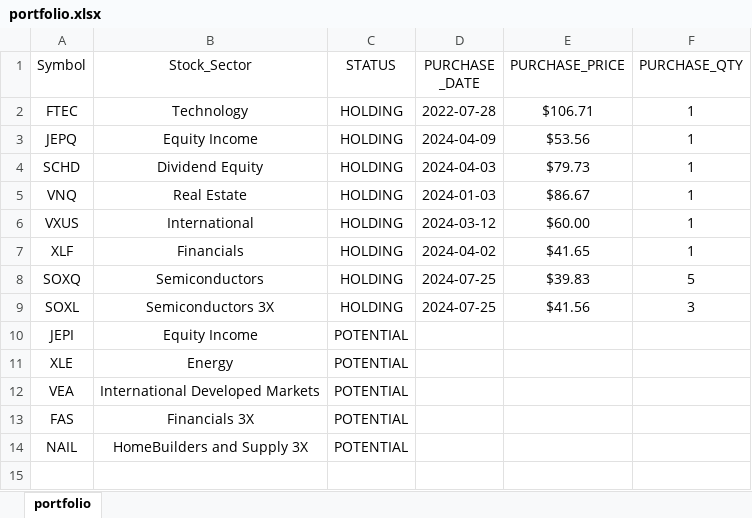
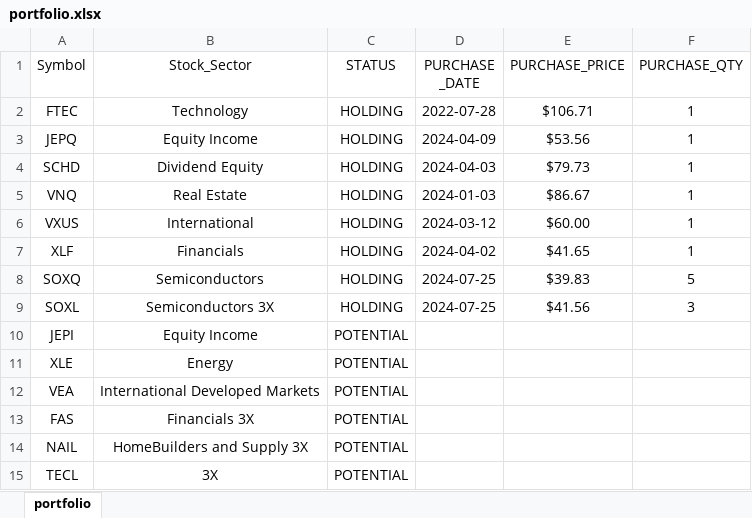
Before and after one commit to mkhv12/stk_advisor, an Excel workbook: portfolio.xlsx, sheet portfolio, drawn as a sheet; values as stored, in another font and other column widths than the file's, no borders; the diff names each change by its address in the sheet, - before the commit and + after, or states it on an @@ line.

Commit message:
update

```diff
--- a/portfolio.xlsx (sheet portfolio)
+++ b/portfolio.xlsx (sheet portfolio)
+row 15: TECL | 3X | POTENTIAL
```
